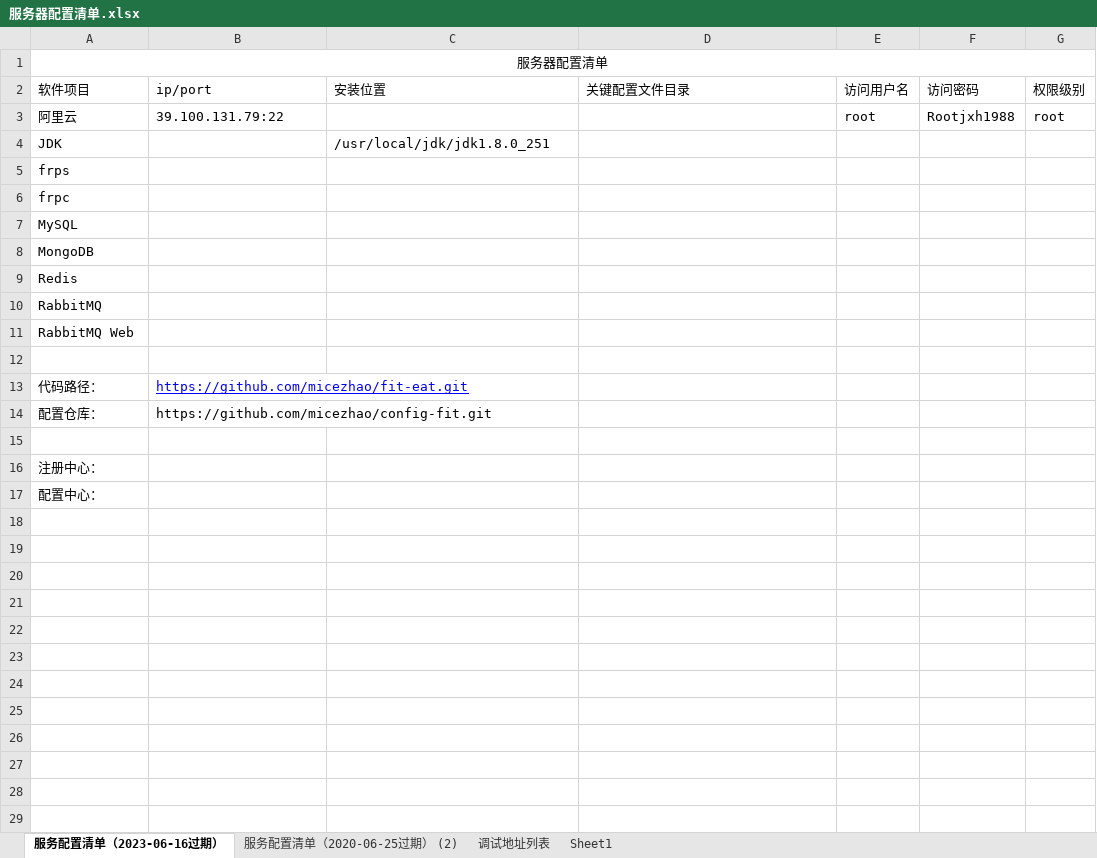
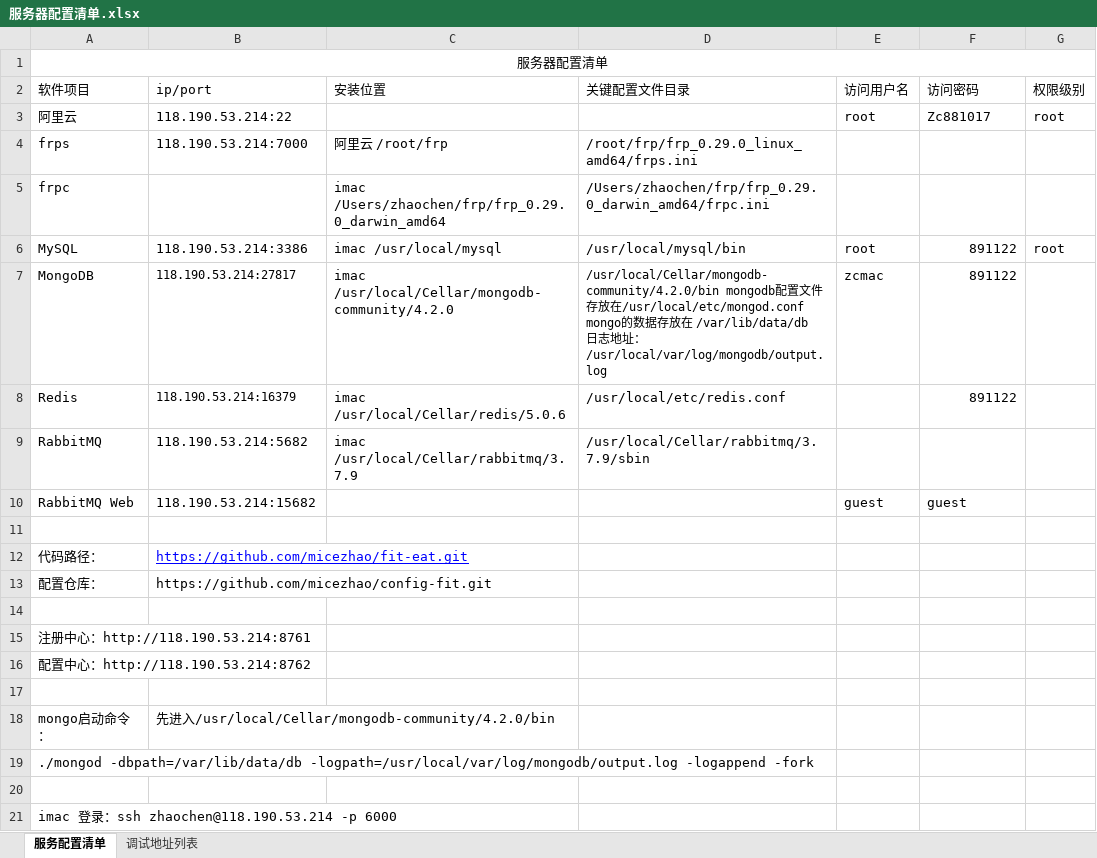
Before and after one commit to micezhao/fit-eat, an Excel workbook: document/服务器配置清单.xlsx, sheet 服务配置清单, drawn as a sheet; values as stored, in another font and other column widths than the file's, no borders; removed rows and columns are numbered as before the commit, all else as after; ↵ is a line break in a cell; the diff names each change by its address in the sheet, - before the commit and + after, or states it on an @@ line.

Commit message:
Revert "Merge branch 'master' of https://github.com/micezhao/fit-eat"
This reverts commit 4635364a17dad36da3b12de1e31f00a9f3a5d3f1, reversing
changes made to 5df9b2a0e51f5eb8ee1d2992a24352ff717b810d.

```diff
--- a/document/服务器配置清单.xlsx (sheet 服务配置清单)
+++ b/document/服务器配置清单.xlsx (sheet 服务配置清单)
-sheet tab: 服务配置清单（2023-06-16过期）
+sheet tab: 服务配置清单
-sheet tab: 服务配置清单（2020-06-25过期） (2)
-sheet tab: Sheet1
-B3 (ip/port): 39.100.131.79:22
+B3 (ip/port): 118.190.53.214:22
-F3 (访问密码): Rootjxh1988
+F3 (访问密码): Zc881017
-row 4: JDK |  | /usr/local/jdk/jdk1.8.0_251
-B4 (ip/port): (empty)
+B4 (ip/port): 118.190.53.214:7000
-C4 (安装位置): (empty)
+C4 (安装位置): 阿里云 /root/frp
-D4 (关键配置文件目录): (empty)
+D4 (关键配置文件目录): /root/frp/frp_0.29.0_linux_amd64/frps.ini
-C5 (安装位置): (empty)
+C5 (安装位置): imac /Users/zhaochen/frp/frp_0.29.0_darwin_amd64
-D5 (关键配置文件目录): (empty)
+D5 (关键配置文件目录): /Users/zhaochen/frp/frp_0.29.0_darwin_amd64/frpc.ini
-B6 (ip/port): (empty)
+B6 (ip/port): 118.190.53.214:3386
-C6 (安装位置): (empty)
+C6 (安装位置): imac /usr/local/mysql
-D6 (关键配置文件目录): (empty)
+D6 (关键配置文件目录): /usr/local/mysql/bin
-E6 (访问用户名): (empty)
+E6 (访问用户名): root
-F6:F8 (访问密码): (empty)
+F6:F8 (访问密码): 891122
-G6 (权限级别): (empty)
+G6 (权限级别): root
-B7 (ip/port): (empty)
+B7 (ip/port): 118.190.53.214:27817
-C7 (安装位置): (empty)
+C7 (安装位置): imac /usr/local/Cellar/mongodb-community/4.2.0
-D7 (关键配置文件目录): (empty)
+D7 (关键配置文件目录): /usr/local/Cellar/mongodb-community/4.2.0/bin mongodb配置文件存放在/usr/local/etc/mongod.conf ↵ mongo的数据存放在 /var/lib/data/db ↵ 日志地址：/usr/local/var/log/mongodb/output.log
-E7 (访问用户名): (empty)
+E7 (访问用户名): zcmac
-B8 (ip/port): (empty)
+B8 (ip/port): 118.190.53.214:16379
-C8 (安装位置): (empty)
+C8 (安装位置): imac /usr/local/Cellar/redis/5.0.6
-D8 (关键配置文件目录): (empty)
+D8 (关键配置文件目录): /usr/local/etc/redis.conf
-B9 (ip/port): (empty)
+B9 (ip/port): 118.190.53.214:5682
-C9 (安装位置): (empty)
+C9 (安装位置): imac /usr/local/Cellar/rabbitmq/3.7.9
-D9 (关键配置文件目录): (empty)
+D9 (关键配置文件目录): /usr/local/Cellar/rabbitmq/3.7.9/sbin
-B10 (ip/port): (empty)
+B10 (ip/port): 118.190.53.214:15682
-E10 (访问用户名): (empty)
+E10 (访问用户名): guest
-F10 (访问密码): (empty)
+F10 (访问密码): guest
-A15 (软件项目): 注册中心：
+A15 (软件项目): 注册中心：http://118.190.53.214:8761
-A16 (软件项目): 配置中心：
+A16 (软件项目): 配置中心：http://118.190.53.214:8762
+row 17: (empty)
+row 18: mongo启动命令： | 先进入/usr/local/Cellar/mongodb-community/4.2.0/bin
+row 19: ./mongod -dbpath=/var/lib/data/db -logpath=/usr/local/var/log/mongodb/output.log -logappend -fork
+row 20: (empty)
+row 21: imac 登录：ssh zhaochen@118.190.53.214 -p 6000
```
Also changed, not shown: 4 other files.
